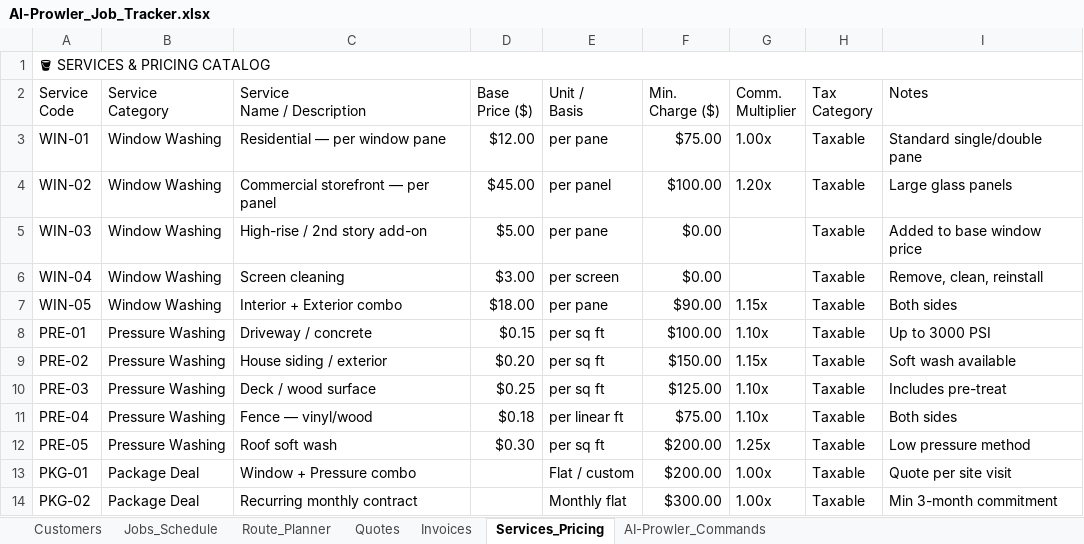
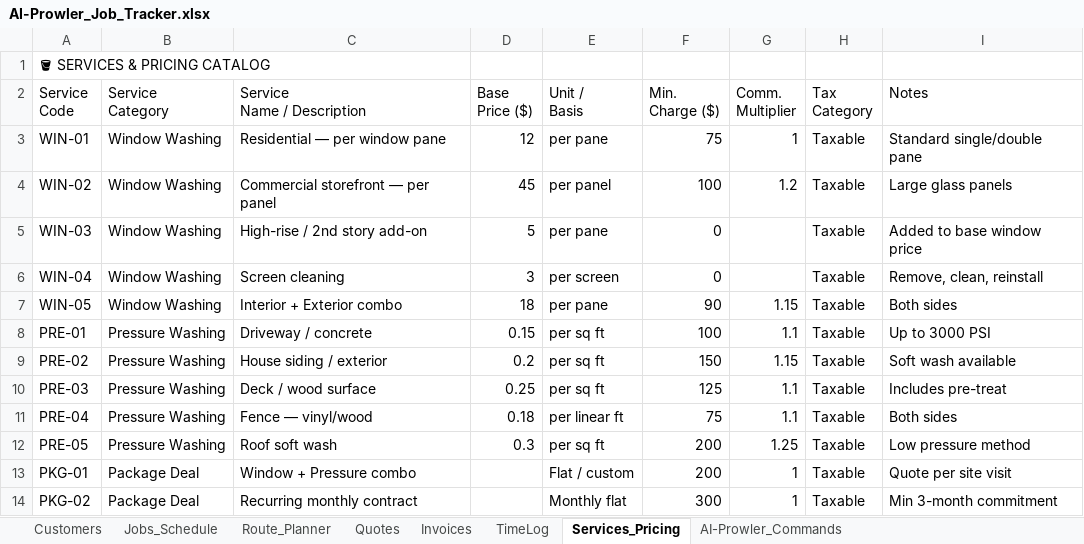
Before and after one commit to dvavro/AI-Prowler, an Excel workbook: AI-Prowler_Job_Tracker.xlsx, sheet Services_Pricing, drawn as a sheet; values as stored, in another font and other column widths than the file's, no cell formats; the diff names each change by its address in the sheet, - before the commit and + after, or states it on an @@ line.

```diff
--- a/AI-Prowler_Job_Tracker.xlsx (sheet Services_Pricing)
+++ b/AI-Prowler_Job_Tracker.xlsx (sheet Services_Pricing)
+sheet tab: TimeLog
-A1:I1 merged
-D3 (Base Price ($)): $12.00
+D3 (Base Price ($)): 12
-F3 (Min. Charge ($)): $75.00
+F3 (Min. Charge ($)): 75
-G3 (Comm. Multiplier): 1.00x
+G3 (Comm. Multiplier): 1
-D4 (Base Price ($)): $45.00
+D4 (Base Price ($)): 45
-F4 (Min. Charge ($)): $100.00
+F4 (Min. Charge ($)): 100
-G4 (Comm. Multiplier): 1.20x
+G4 (Comm. Multiplier): 1.2
-D5 (Base Price ($)): $5.00
+D5 (Base Price ($)): 5
-F5:F6 (Min. Charge ($)): $0.00
+F5:F6 (Min. Charge ($)): 0
-D6 (Base Price ($)): $3.00
+D6 (Base Price ($)): 3
-D7 (Base Price ($)): $18.00
+D7 (Base Price ($)): 18
-F7 (Min. Charge ($)): $90.00
+F7 (Min. Charge ($)): 90
-G7 (Comm. Multiplier): 1.15x
+G7 (Comm. Multiplier): 1.15
-D8 (Base Price ($)): $0.15
+D8 (Base Price ($)): 0.15
-F8 (Min. Charge ($)): $100.00
+F8 (Min. Charge ($)): 100
-G8 (Comm. Multiplier): 1.10x
+G8 (Comm. Multiplier): 1.1
-D9 (Base Price ($)): $0.20
+D9 (Base Price ($)): 0.2
-F9 (Min. Charge ($)): $150.00
+F9 (Min. Charge ($)): 150
-G9 (Comm. Multiplier): 1.15x
+G9 (Comm. Multiplier): 1.15
-D10 (Base Price ($)): $0.25
+D10 (Base Price ($)): 0.25
-F10 (Min. Charge ($)): $125.00
+F10 (Min. Charge ($)): 125
-G10:G11 (Comm. Multiplier): 1.10x
+G10:G11 (Comm. Multiplier): 1.1
-D11 (Base Price ($)): $0.18
+D11 (Base Price ($)): 0.18
-F11 (Min. Charge ($)): $75.00
+F11 (Min. Charge ($)): 75
-D12 (Base Price ($)): $0.30
+D12 (Base Price ($)): 0.3
-F12:F13 (Min. Charge ($)): $200.00
+F12:F13 (Min. Charge ($)): 200
-G12 (Comm. Multiplier): 1.25x
+G12 (Comm. Multiplier): 1.25
-G13:G14 (Comm. Multiplier): 1.00x
+G13:G14 (Comm. Multiplier): 1
-F14 (Min. Charge ($)): $300.00
+F14 (Min. Charge ($)): 300
```
Also changed, not shown: sheet AI-Prowler_Commands, sheet Invoices, sheet Jobs_Schedule, sheet Quotes, sheet Customers, sheet Route_Planner, cell formats, 21 other files.
